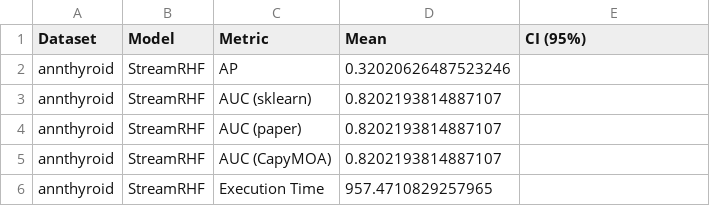
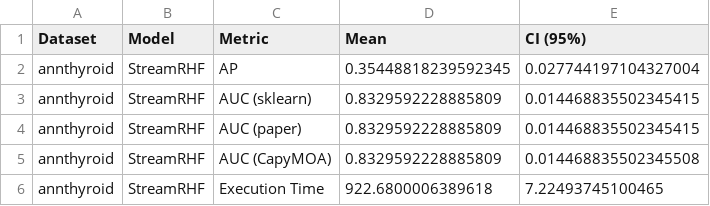
Before and after one commit to AlejandroUN/Stream-Random-Histogram-Forest, a CSV file: src/capymoa/anomaly/tests using paper evaluation method/StreamRHF/annthyroid_summary.csv, drawn as a sheet.

```diff
--- a/src/capymoa/anomaly/tests using paper evaluation method/StreamRHF/annthyroid_summary.csv
+++ b/src/capymoa/anomaly/tests using paper evaluation method/StreamRHF/annthyroid_summary.csv
@@ -1,6 +1,6 @@
 Dataset,Model,Metric,Mean,CI (95%)
-annthyroid,StreamRHF,AP,0.32020626487523246,
-annthyroid,StreamRHF,AUC (sklearn),0.8202193814887107,
-annthyroid,StreamRHF,AUC (paper),0.8202193814887107,
-annthyroid,StreamRHF,AUC (CapyMOA),0.8202193814887107,
-annthyroid,StreamRHF,Execution Time,957.4710829257965,
+annthyroid,StreamRHF,AP,0.35448818239592345,0.027744197104327004
+annthyroid,StreamRHF,AUC (sklearn),0.8329592228885809,0.014468835502345415
+annthyroid,StreamRHF,AUC (paper),0.8329592228885809,0.014468835502345415
+annthyroid,StreamRHF,AUC (CapyMOA),0.8329592228885809,0.014468835502345508
+annthyroid,StreamRHF,Execution Time,922.6800006389618,7.22493745100465
```
Also changed, not shown: src/capymoa/anomaly/tests using paper evaluation method/StreamRHF/abalone_summary.csv, src/capymoa/anomaly/tests using paper evaluation method/StreamRHF/kdd_ftp_summary.csv, 2 other files.
